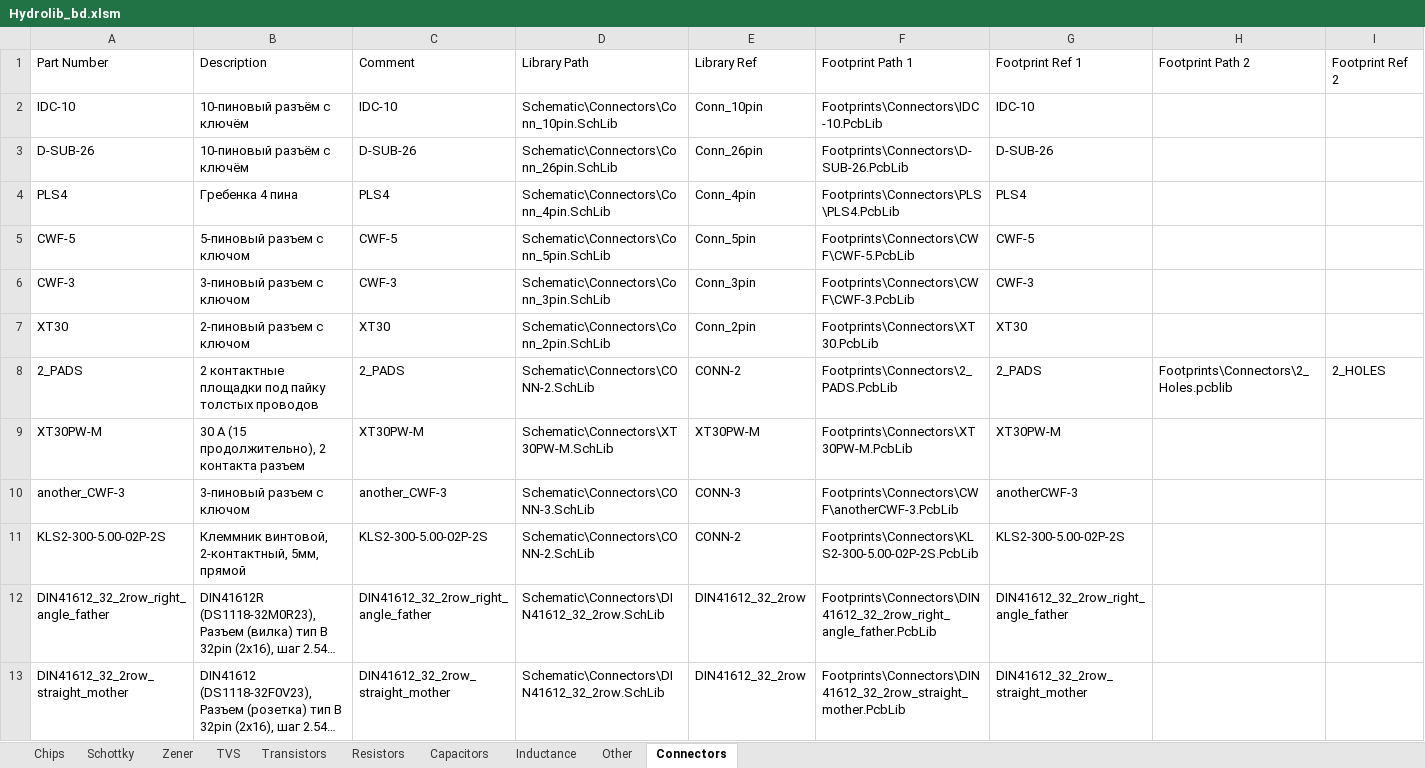
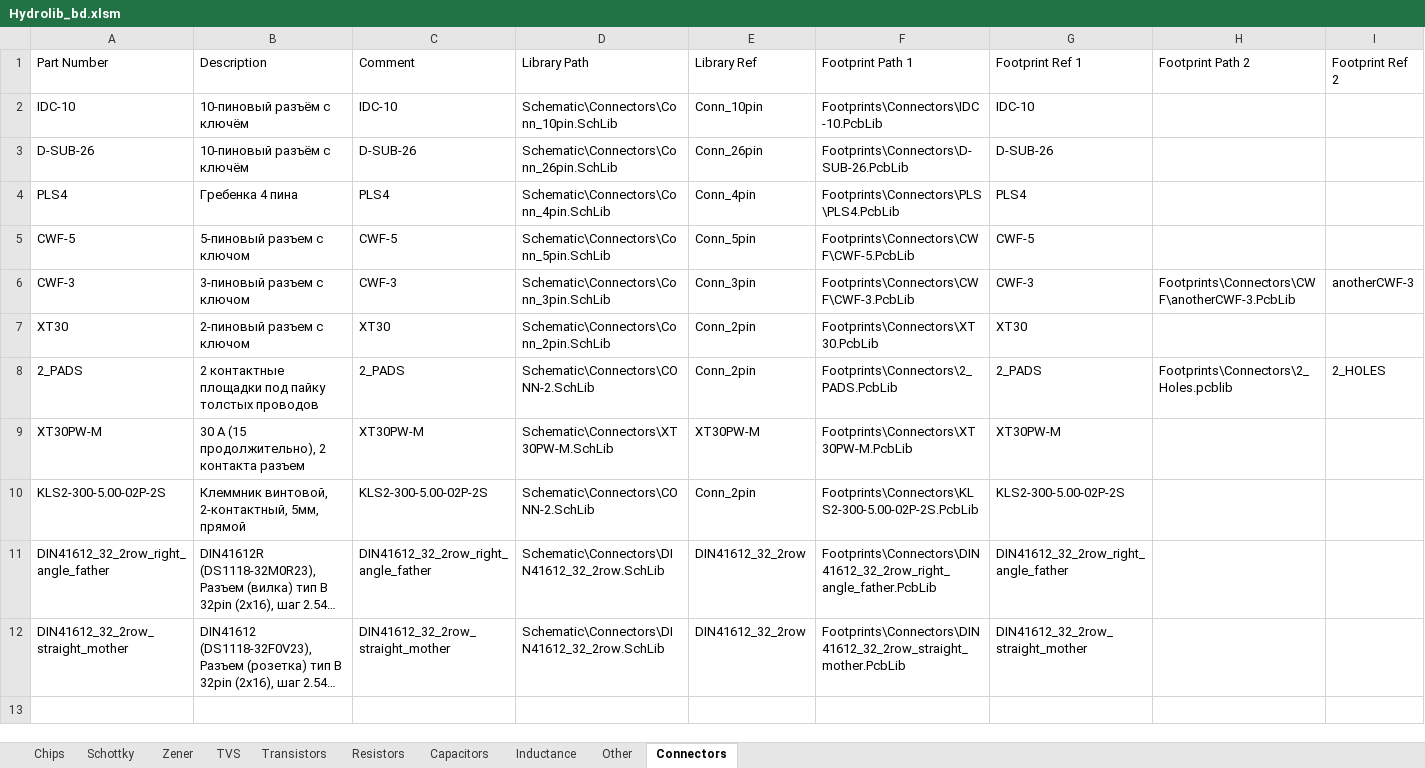
Before and after one commit to hydronautics-team/Hydrolib, an Excel workbook: Database/Hydrolib_bd.xlsm, sheet Connectors, drawn as a sheet; long unchanged cells end in …; values as stored, in another font and other column widths than the file's, no borders; table styles not drawn; removed rows and columns are numbered as before the commit, all else as after; the diff names each change by its address in the sheet, - before the commit and + after, or states it on an @@ line.

```diff
--- a/Database/Hydrolib_bd.xlsm (sheet Connectors)
+++ b/Database/Hydrolib_bd.xlsm (sheet Connectors)
-H6 (Footprint Path 2): (empty)
+H6 (Footprint Path 2): Footprints\Connectors\CWF\anotherCWF-3.PcbLib
-I6 (Footprint Ref 2): (empty)
+I6 (Footprint Ref 2): anotherCWF-3
-E8 (Library Ref): CONN-2
+E8 (Library Ref): Conn_2pin
-row 10: another_CWF-3 | 3-пиновый разъем с ключом | another_CWF-3 | Schematic\Connectors\CONN-3.SchLib | CONN-3 | Footprints\Connectors\CWF\anotherCWF-3.PcbLib | anotherCWF-3
-E10 (Library Ref): CONN-2
+E10 (Library Ref): Conn_2pin
```
Also changed, not shown: sheet Other, 16 other files.
